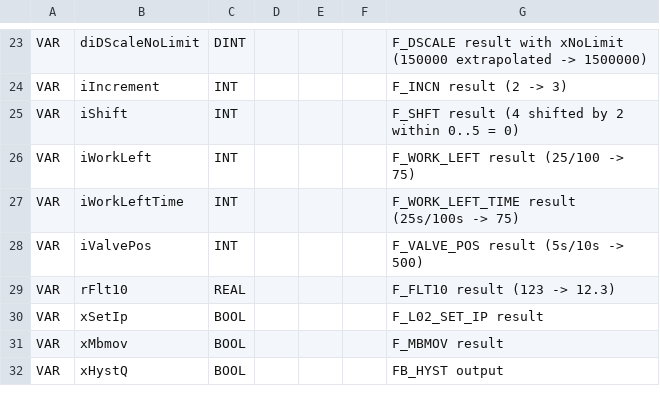
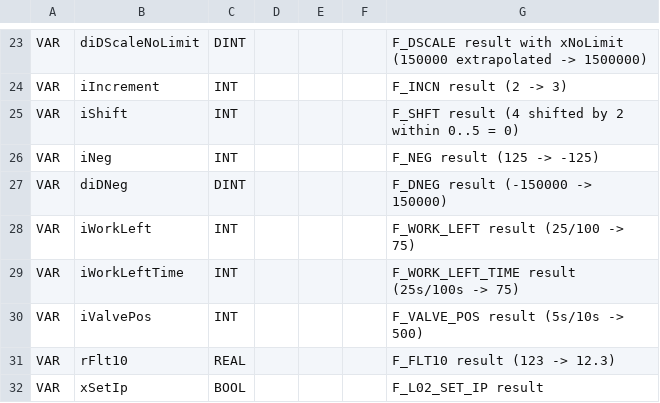
Before and after one commit to Serhioromano/gxw2-libraries, a CSV file: libraries/Utils/POU/PRG_UTL_TEST.csv, drawn as a sheet; only a part is shown, gaps mark what is left out; the shorter side is filled out with more unchanged rows; the diff names each change by its address in the sheet, - before the commit and + after, or states it on an @@ line.

```diff
--- a/libraries/Utils/POU/PRG_UTL_TEST.csv
+++ b/libraries/Utils/POU/PRG_UTL_TEST.csv
+row 26: VAR | iNeg | INT |  |  |  | F_NEG result (125 -> -125)
+row 27: VAR | diDNeg | DINT |  |  |  | F_DNEG result (-150000 -> 150000)
```
Also changed, not shown: 13 other files.
